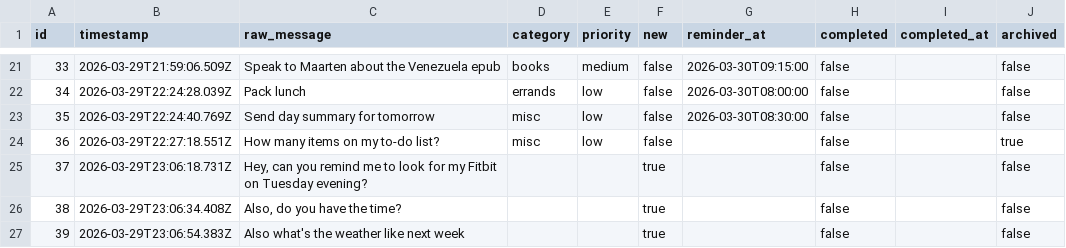
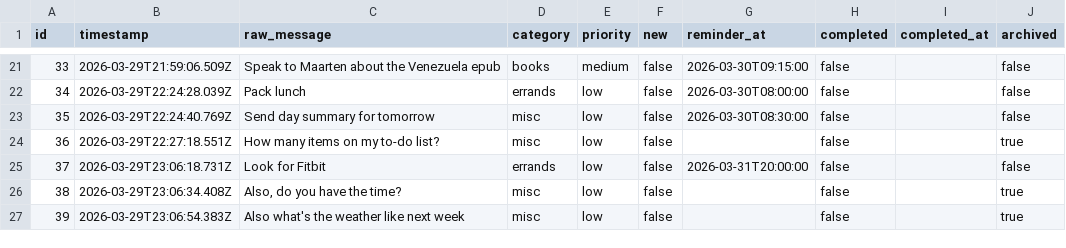
Before and after one commit to ChilliByte/stream-todo, a CSV file: todos.csv, drawn as a sheet; only a part is shown, gaps mark what is left out.

```diff
--- a/todos.csv
+++ b/todos.csv
@@ -24,4 +24,4 @@
 "36","2026-03-29T22:27:18.551Z","How many items on my to-do list?","misc","low","false","","false","","true"
-"37","2026-03-29T23:06:18.731Z","Hey, can you remind me to look for my Fitbit on Tuesday evening?","","","true","","false","","false"
-"38","2026-03-29T23:06:34.408Z","Also, do you have the time?","","","true","","false","","false"
-"39","2026-03-29T23:06:54.383Z","Also what's the weather like next week","","","true","","false","","false"
+"37","2026-03-29T23:06:18.731Z","Look for Fitbit","errands","low","false","2026-03-31T20:00:00","false","","false"
+"38","2026-03-29T23:06:34.408Z","Also, do you have the time?","misc","low","false","","false","","true"
+"39","2026-03-29T23:06:54.383Z","Also what's the weather like next week","misc","low","false","","false","","true"
```
Also changed, not shown: 2 other files.
